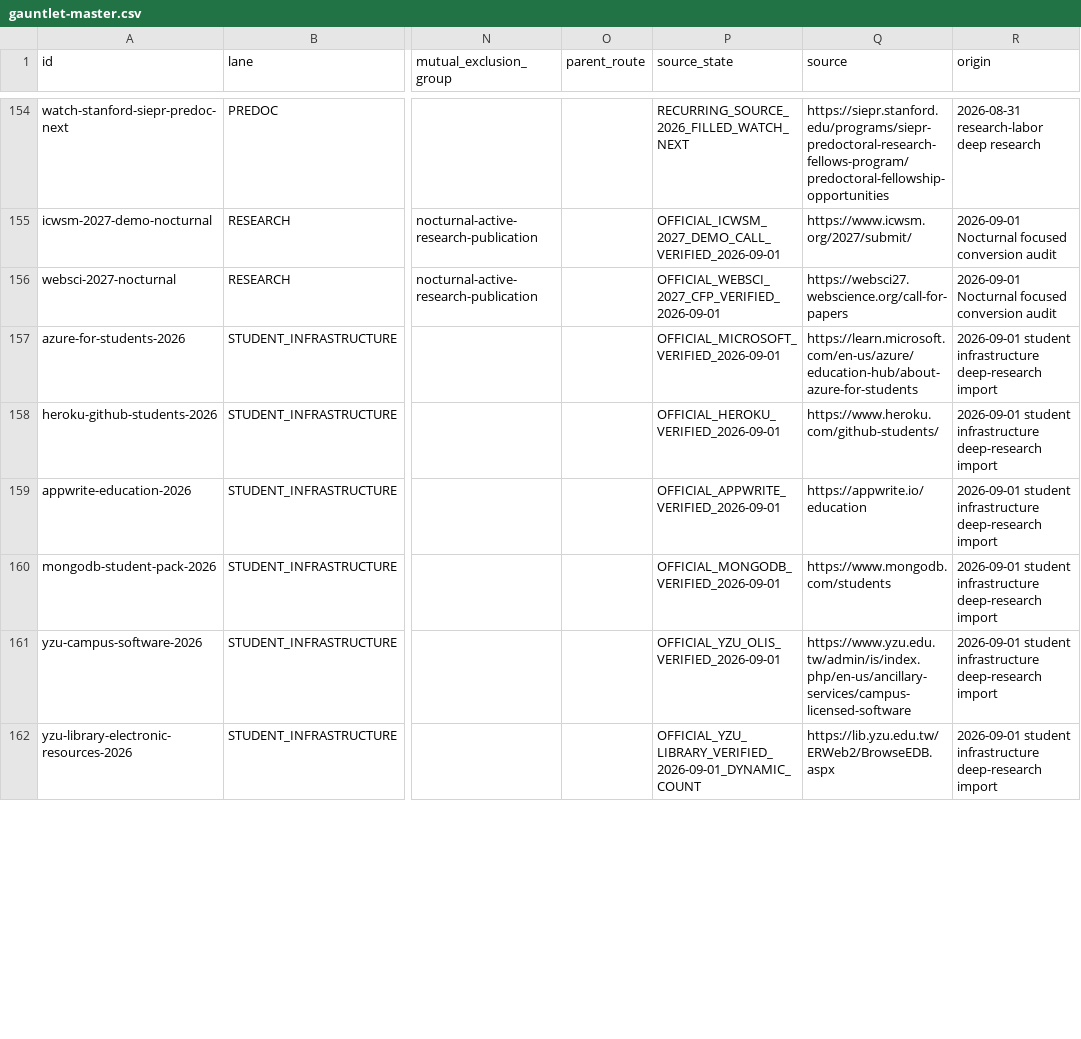
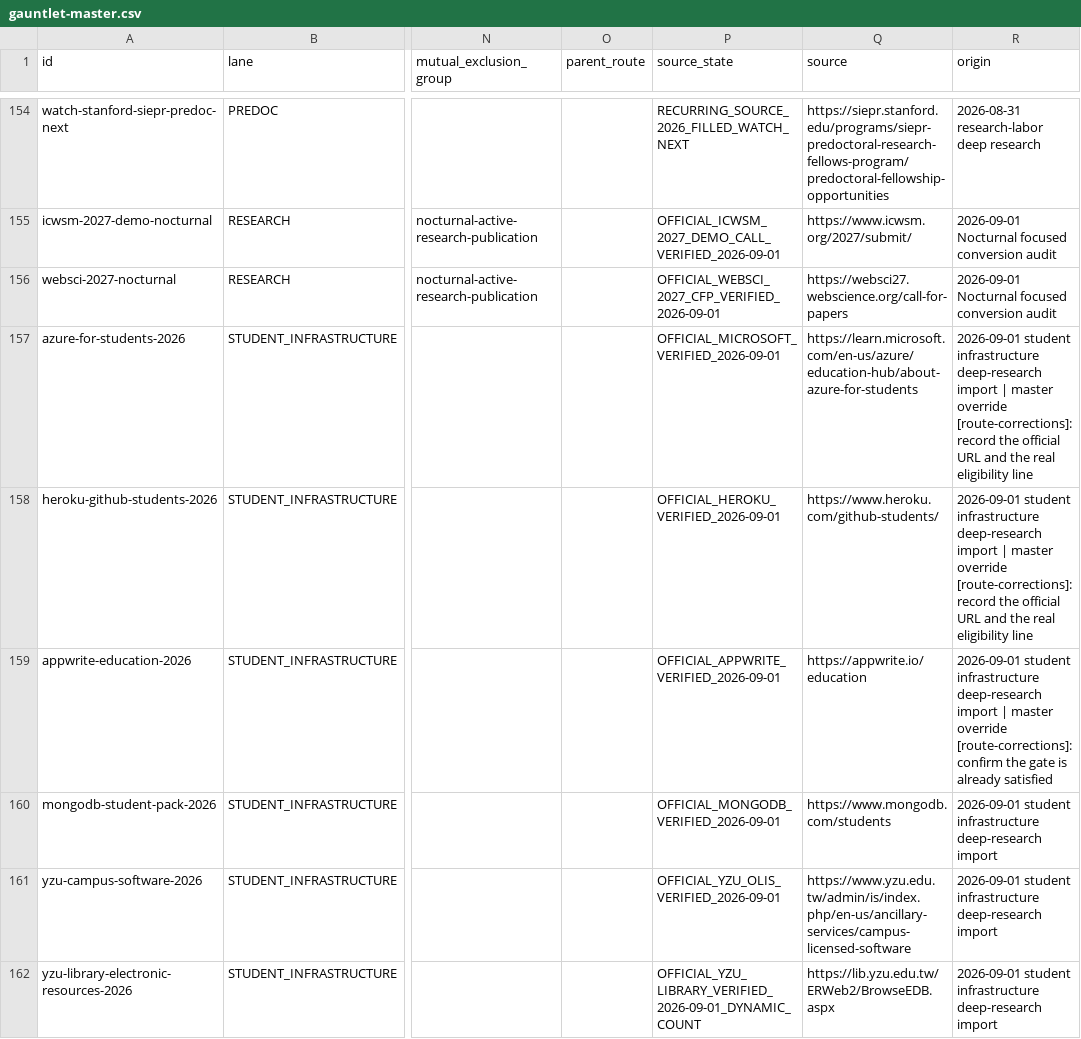
Before and after one commit to Spectating101/gauntlet-blowback, a CSV file: docs/gauntlet-master.csv, drawn as a sheet; only a part is shown, gaps mark what is left out; the diff covers the shown part only; the diff names each change by its address in the sheet, - before the commit and + after, or states it on an @@ line.

```diff
--- a/docs/gauntlet-master.csv
+++ b/docs/gauntlet-master.csv
-R157:R158 (origin): …deep-research import
+R157:R158 (origin): …deep-research import | master override [route-corrections]: record the official URL and the real eligibility line
-R159 (origin): …deep-research import
+R159 (origin): …deep-research import | master override [route-corrections]: confirm the gate is already satisfied
```
Also changed, not shown: 2 added rows and 54 edited cells elsewhere in this file, 5 other files.
